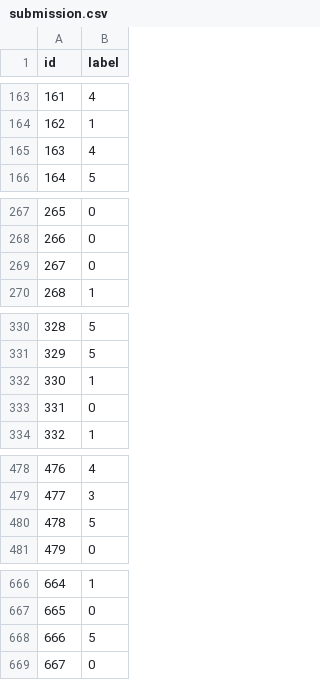
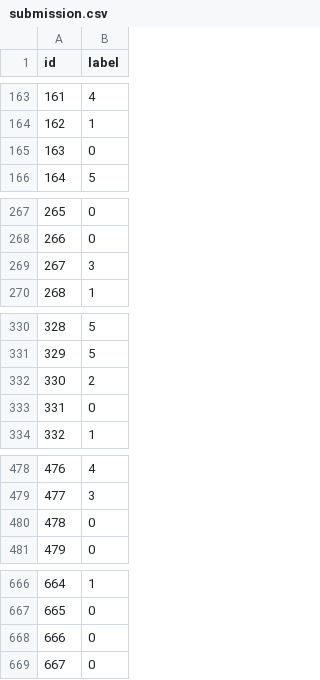
Before and after one commit to zhangdw156/classification-of-math-problems, a CSV file: submission.csv, drawn as a sheet; only a part is shown, gaps mark what is left out; the diff covers the shown part only.

```diff
--- a/submission.csv
+++ b/submission.csv
@@ -164,3 +164,3 @@ id,label
 162,1
-163,4
+163,0
 164,5
@@ -268,3 +268,3 @@ id,label
 266,0
-267,0
+267,3
 268,1
@@ -331,3 +331,3 @@ id,label
 329,5
-330,1
+330,2
 331,0
@@ -479,3 +479,3 @@ id,label
 477,3
-478,5
+478,0
 479,0
@@ -667,3 +667,3 @@ id,label
 665,0
-666,5
+666,0
 667,0
```
Also changed, not shown: 25 edited cells elsewhere in this file, 3 other files.
